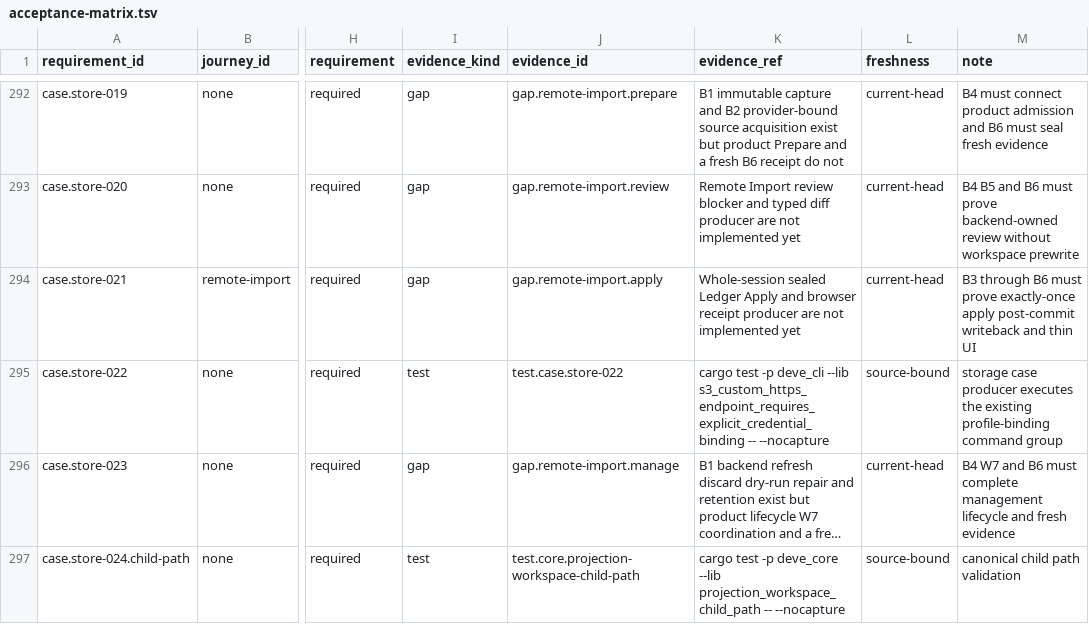
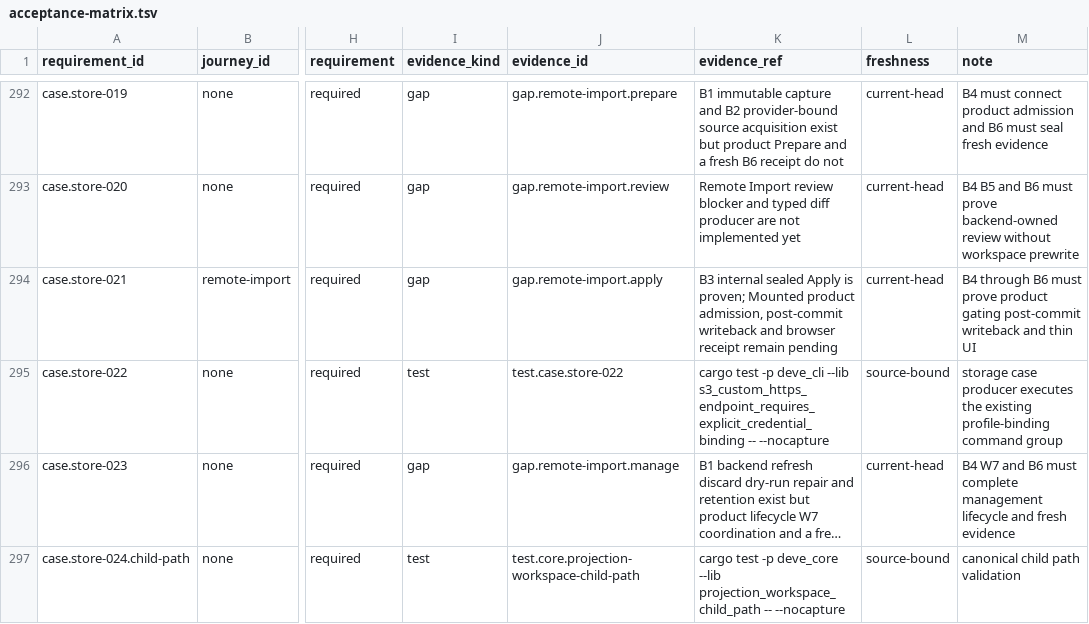
Before and after one commit to Develata/Deve-Notebook, a TSV file: docs/registry/acceptance-matrix.tsv, drawn as a sheet; only a part is shown, gaps mark what is left out; long unchanged cells end in …; the diff names each change by its address in the sheet, - before the commit and + after, or states it on an @@ line.

Commit message:
refactor(storage): seal prepared ledger change batches

```diff
--- a/docs/registry/acceptance-matrix.tsv
+++ b/docs/registry/acceptance-matrix.tsv
-K294 (evidence_ref): Whole-session sealed Ledger Apply and browser receipt producer are not implemented yet
+K294 (evidence_ref): B3 internal sealed Apply is proven; Mounted product admission, post-commit writeback and browser receipt remain pending
-M294 (note): B3 through B6 must prove exactly-once apply post-commit writeback…
+M294 (note): B4 through B6 must prove product gating post-commit writeback…
```
Also changed, not shown: 40 other files.
